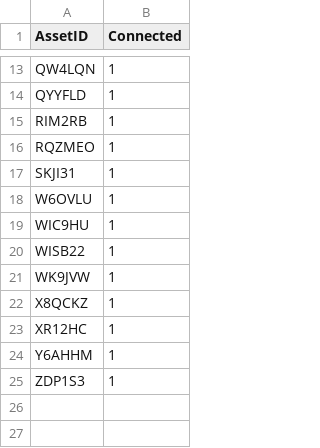
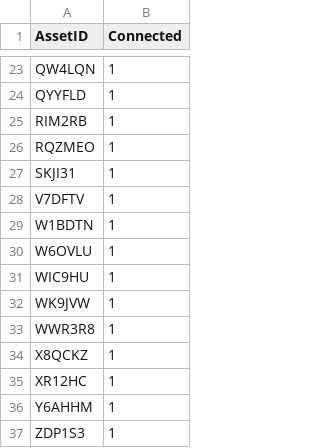
Before and after one commit to dd-Splunk/n-assets, a CSV file: app/lookups/assets_connected_this_year.csv, drawn as a sheet; only a part is shown, gaps mark what is left out; removed rows and columns are numbered as before the commit, all else as after; the diff covers the shown part only; the diff names each change by its address in the sheet, - before the commit and + after, or states it on an @@ line.

```diff
--- a/app/lookups/assets_connected_this_year.csv
+++ b/app/lookups/assets_connected_this_year.csv
+row 28: V7DFTV | 1
+row 29: W1BDTN | 1
-row 20: WISB22 | 1
+row 33: WWR3R8 | 1
```
Also changed, not shown: 11 added rows, 1 removed row and 1 edited cell elsewhere in this file, app/lookups/n_countries.csv, 7 other files.
